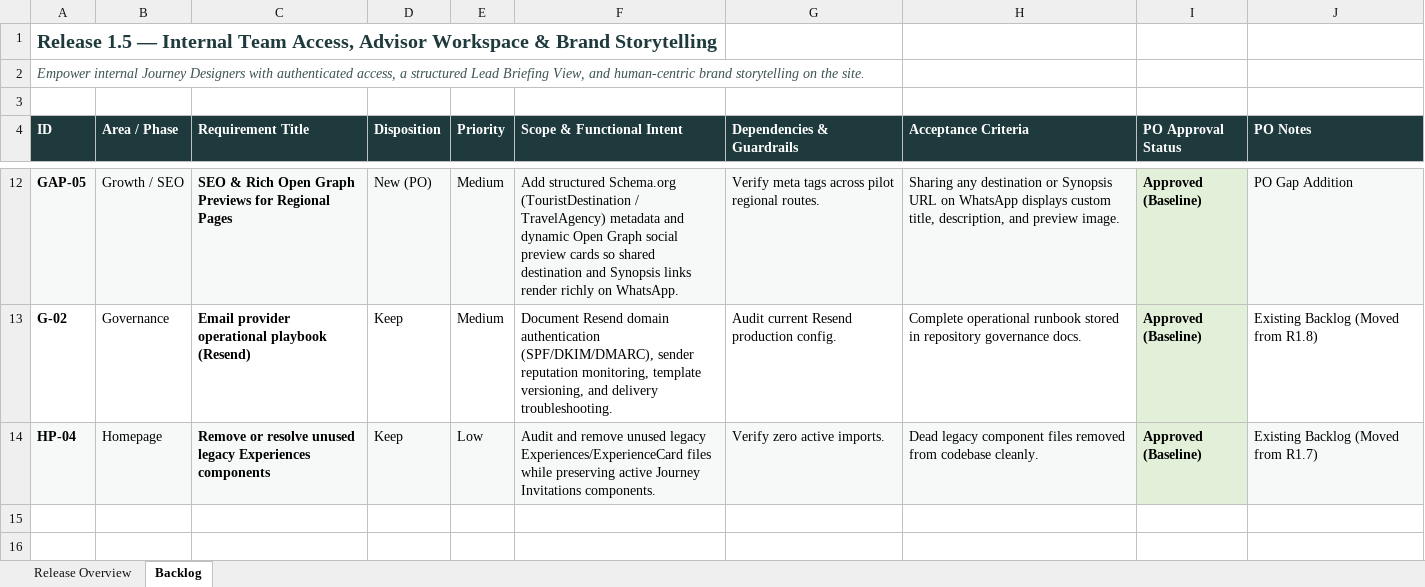
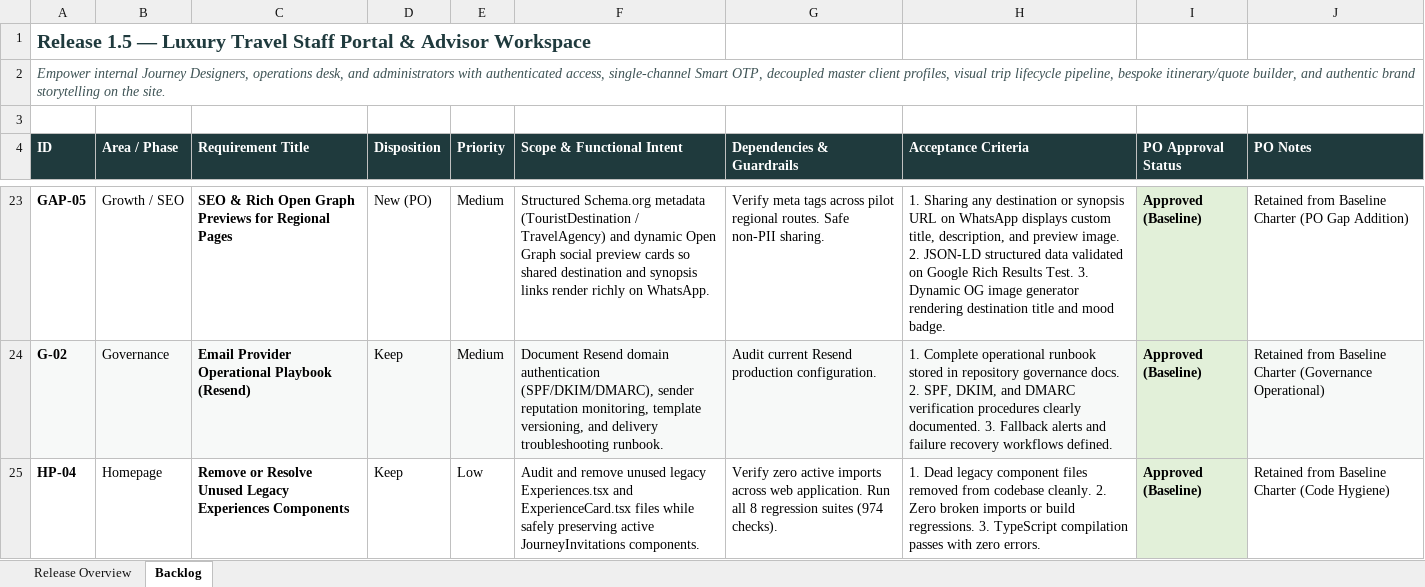
Before and after one commit to vivekren84/search-my-vacation, an Excel workbook: SMV_Release_Charter_Approved/SMV_R1.5_Release_Plan_APPROVED.xlsx, sheet Backlog, drawn as a sheet; only a part is shown, gaps mark what is left out; values as stored, in another font and other column widths than the file's, no borders; addresses are those after the commit; the diff covers the shown part only; the diff names each change by its address in the sheet, - before the commit and + after, or states it on an @@ line.

Commit message:
docs(r1.5): update Release 1.5 backlog, charter, and approved spreadsheets (21 items)

```diff
--- a/SMV_Release_Charter_Approved/SMV_R1.5_Release_Plan_APPROVED.xlsx (sheet Backlog)
+++ b/SMV_Release_Charter_Approved/SMV_R1.5_Release_Plan_APPROVED.xlsx (sheet Backlog)
-A1 (ID): …1.5 — Internal Team Access, Advisor Workspace & Brand Storytelling
+A1 (ID): …1.5 — Luxury Travel Staff Portal & Advisor Workspace
-A2 (ID): …internal Journey Designers with authenticated access, a structured Lead Briefing View, and human-centric brand storytelling…
+A2 (ID): …internal Journey Designers, operations desk, and administrators with authenticated access, single-channel Smart OTP, decoupled master client profiles, visual trip lifecycle pipeline, bespoke itinerary/quote builder, and authentic brand storytelling…
-A23:H23 fill: #F7F9F8
+A23:H23 fill: none
-F23 (Scope & Functional Intent): Add structured Schema.org (TouristDestination / TravelAgency) metadata and dynamic Open Graph social preview cards so shared destination and Synopsis links render…
+F23 (Scope & Functional Intent): Structured Schema.org metadata (TouristDestination / TravelAgency) and dynamic Open Graph social preview cards so shared destination and synopsis links render…
-G23 (Dependencies & Guardrails): …regional routes.
+G23 (Dependencies & Guardrails): …regional routes. Safe non-PII sharing.
-H23 (Acceptance Criteria): Sharing any destination or Synopsis URL on WhatsApp displays custom title, description, and preview image.
+H23 (Acceptance Criteria): 1. Sharing any destination or synopsis URL on WhatsApp displays custom title, description, and preview image. 2. JSON-LD structured data validated on Google Rich Results Test. 3. Dynamic OG image generator rendering destination title and mood badge.
-J23 (PO Notes): PO Gap Addition
+J23 (PO Notes): Retained from Baseline Charter (PO Gap Addition)
-J23 fill: #F7F9F8
+J23 fill: none
-A24:H24 fill: none
+A24:H24 fill: #F7F9F8
-C24 (Requirement Title): Email provider operational playbook (Resend)
+C24 (Requirement Title): Email Provider Operational Playbook (Resend)
-F24 (Scope & Functional Intent): …and delivery troubleshooting.
+F24 (Scope & Functional Intent): …and delivery troubleshooting runbook.
-G24 (Dependencies & Guardrails): Audit current Resend production config.
+G24 (Dependencies & Guardrails): Audit current Resend production configuration.
-H24 (Acceptance Criteria): Complete operational runbook stored in repository governance docs.
+H24 (Acceptance Criteria): 1. Complete operational runbook stored in repository governance docs. 2. SPF, DKIM, and DMARC verification procedures clearly documented. 3. Fallback alerts and failure recovery workflows defined.
-J24 (PO Notes): Existing Backlog (Moved from R1.8)
+J24 (PO Notes): Retained from Baseline Charter (Governance Operational)
-J24 fill: none
+J24 fill: #F7F9F8
-A25:H25 fill: #F7F9F8
+A25:H25 fill: none
-C25 (Requirement Title): Remove or resolve unused legacy Experiences components
+C25 (Requirement Title): Remove or Resolve Unused Legacy Experiences Components
-F25 (Scope & Functional Intent): …unused legacy Experiences/ExperienceCard files while preserving active Journey Invitations components.
+F25 (Scope & Functional Intent): …unused legacy Experiences.tsx and ExperienceCard.tsx files while safely preserving active JourneyInvitations components.
-G25 (Dependencies & Guardrails): …zero active imports.
+G25 (Dependencies & Guardrails): …zero active imports across web application. Run all 8 regression suites (974 checks).
-H25 (Acceptance Criteria): Dead legacy component files removed from codebase cleanly.
+H25 (Acceptance Criteria): 1. Dead legacy component files removed from codebase cleanly. 2. Zero broken imports or build regressions. 3. TypeScript compilation passes with zero errors.
-J25 (PO Notes): Existing Backlog (Moved from R1.7)
+J25 (PO Notes): Retained from Baseline Charter (Code Hygiene)
-J25 fill: #F7F9F8
+J25 fill: none
```
Also changed, not shown: 17 added rows, 6 removed rows and 5 edited cells elsewhere in this sheet, sheet Release Overview, SMV_Release_Charter_Approved/SMV_Master_Release_Charter_R1.3_to_R1.7_and_CRM_APPROVED.xlsx, 2 other files.
